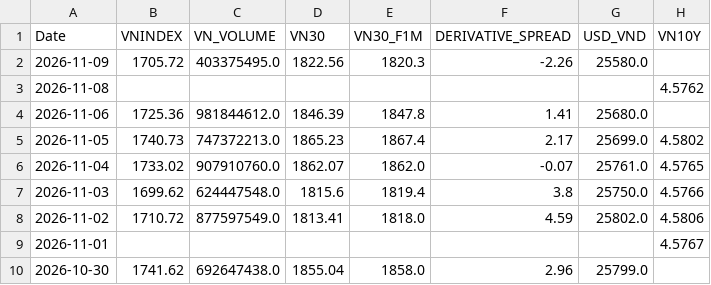
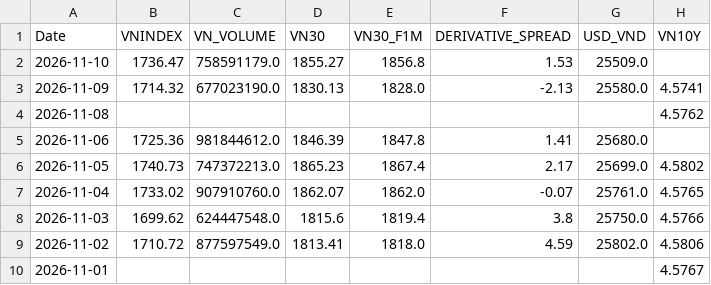
Before and after one commit to baoduonght/vnindexcycle, a CSV file: vn_markets_database10years.csv, drawn as a sheet; only a part is shown; the shorter side is filled out with more unchanged rows.

```diff
--- a/vn_markets_database10years.csv
+++ b/vn_markets_database10years.csv
@@ -1,3 +1,4 @@
 Date,VNINDEX,VN_VOLUME,VN30,VN30_F1M,DERIVATIVE_SPREAD,USD_VND,VN10Y
-2026-11-09,1705.72,403375495.0,1822.56,1820.3,-2.26,25580.0,
+2026-11-10,1736.47,758591179.0,1855.27,1856.8,1.53,25509.0,
+2026-11-09,1714.32,677023190.0,1830.13,1828.0,-2.13,25580.0,4.5741
 2026-11-08,,,,,,,4.5762
```
Also changed, not shown: global_markets_database10years.csv, markets_database10years.csv, 1 other file.
